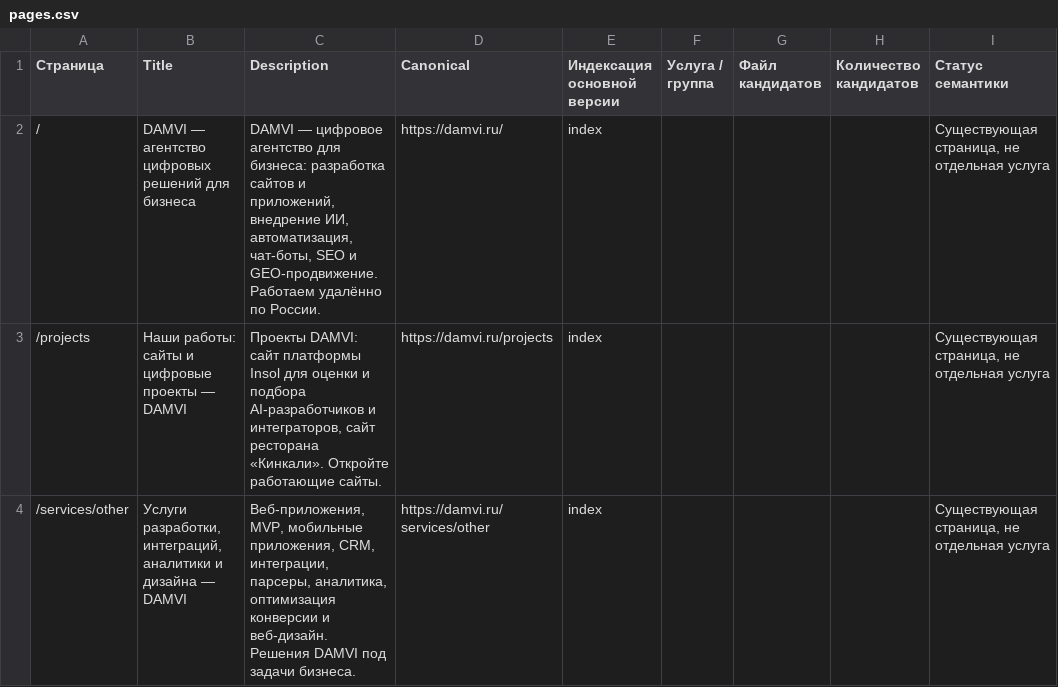
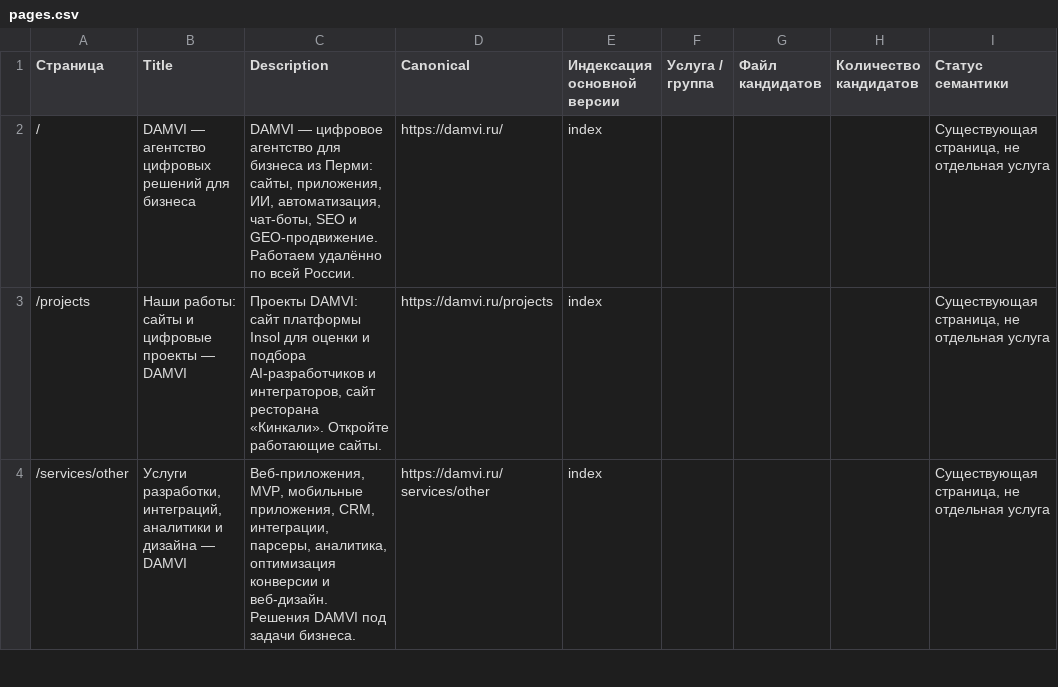
Before and after one commit to nk6357/damvi, a CSV file: seo/pages.csv, drawn as a sheet; only a part is shown.

Commit message:
Добавить Пермь, географию удалённых услуг и запросы клиентов

```diff
--- a/seo/pages.csv
+++ b/seo/pages.csv
@@ -1,3 +1,3 @@
 "Страница","Title","Description","Canonical","Индексация основной версии","Услуга / группа","Файл кандидатов","Количество кандидатов","Статус семантики"
-"/","DAMVI — агентство цифровых решений для бизнеса","DAMVI — цифровое агентство для бизнеса: разработка сайтов и приложений, внедрение ИИ, автоматизация, чат-боты, SEO и GEO-продвижение. Работаем удалённо по России.","https://damvi.ru/","index","","","","Существующая страница, не отдельная услуга"
+"/","DAMVI — агентство цифровых решений для бизнеса","DAMVI — цифровое агентство для бизнеса из Перми: сайты, приложения, ИИ, автоматизация, чат-боты, SEO и GEO-продвижение. Работаем удалённо по всей России.","https://damvi.ru/","index","","","","Существующая страница, не отдельная услуга"
 "/projects","Наши работы: сайты и цифровые проекты — DAMVI","Проекты DAMVI: сайт платформы Insol для оценки и подбора AI-разработчиков и интеграторов, сайт ресторана «Кинкали». Откройте работающие сайты.","https://damvi.ru/projects","index","","","","Существующая страница, не отдельная услуга"
```
Also changed, not shown: 16 other files.
